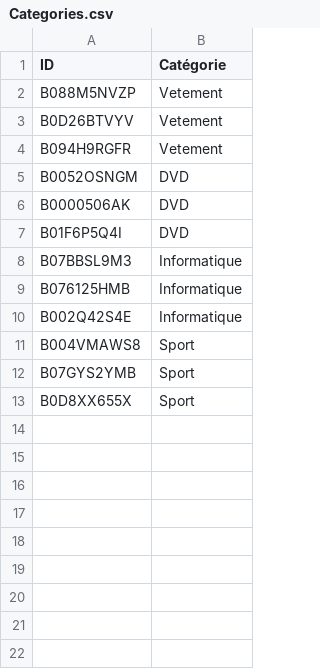
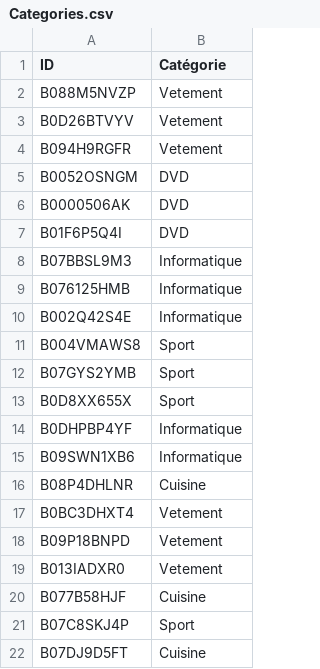
Before and after one commit to samuel-tittelein/les-zahrbricots, a CSV file: Categories.csv, drawn as a sheet; the diff names each change by its address in the sheet, - before the commit and + after, or states it on an @@ line.

Commit message:
#10 ajout d'items de cuisine et autres

```diff
--- a/Categories.csv
+++ b/Categories.csv
+row 14: B0DHPBP4YF | Informatique
+row 15: B09SWN1XB6 | Informatique
+row 16: B08P4DHLNR | Cuisine
+row 17: B0BC3DHXT4 | Vetement
+row 18: B09P18BNPD | Vetement
+row 19: B013IADXR0 | Vetement
+row 20: B077B58HJF | Cuisine
+row 21: B07C8SKJ4P | Sport
+row 22: B07DJ9D5FT | Cuisine
```
